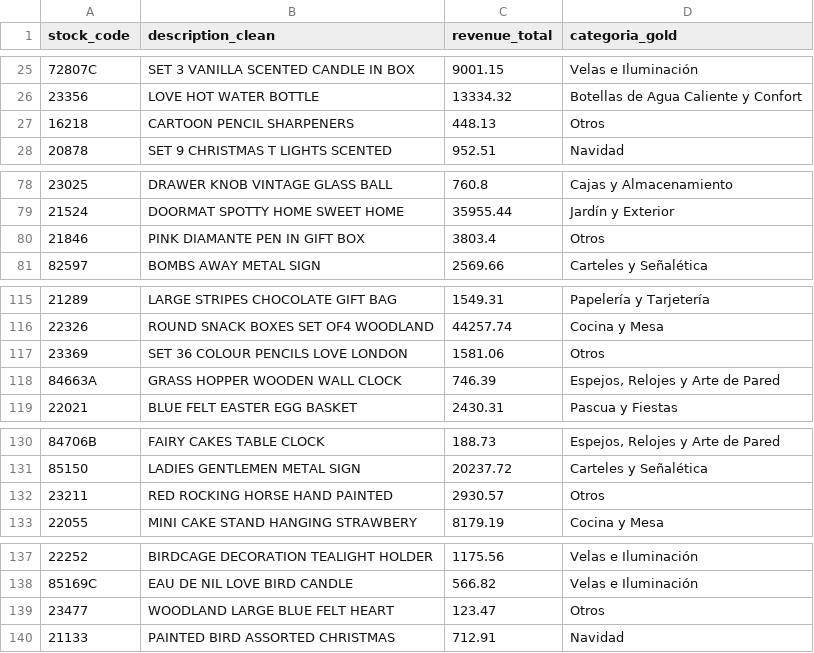
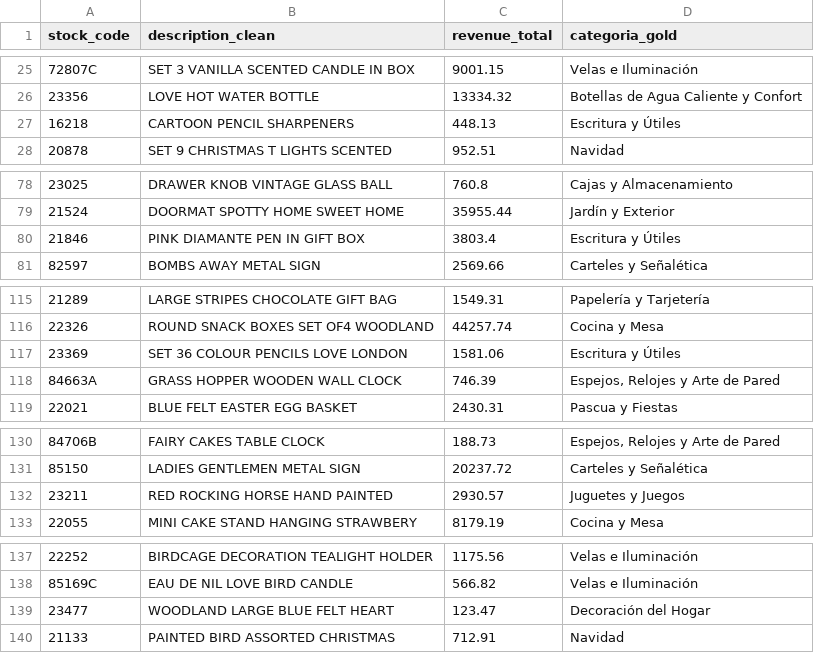
Before and after one commit to AgusPluda/product-classifier-project, a CSV file: data/processed/gold_labels.csv, drawn as a sheet; only a part is shown, gaps mark what is left out; the diff covers the shown part only.

Commit message:
Agregar Juguetes y Juegos / Escritura y Utiles, revisar Otros del gold
Se amplia la taxonomia de 15 a 17 categorias para vaciar "Otros", que era
estructuralmente imposible de predecir: el modelo entrena con las etiquetas
de las reglas, y las reglas nunca devuelven "Otros". Al revisar los 27
productos que tenia esa etiqueta en el gold aparecieron dos grupos nitidos
(articulos de escritura y juguetes), que ahora son categorias propias:

- "Juguetes y Juegos" y "Escritura y Utiles" agregadas al tope de
  REGLAS_CATEGORIAS (ganan prioridad sobre las genericas: un jigsaw es un
  juguete antes que una tarjeta, un lapiz es escritura antes que papeleria).
- Se le saca a Papeleria y Tarjeteria los patrones que migran a Escritura
  (pencils?, pens?, colouring, paints?). Verificado sin productos huerfanos.

El gold de 400 se revisa de forma dirigida, no completa: se detectan
programaticamente las filas que corresponde re-mirar (las 27 "Otros" + 3 que
las categorias nuevas le restan a categorias existentes) y se re-etiquetan a
ciegas, sin ver la categoria anterior ni la sugerencia de la regla, para que
el gold siga siendo una fuente de verdad independiente del modelo. El
merge es idempotente (verificado corriendo el notebook dos veces seguidas:
mismo hash de gold_labels.csv, mismas metricas).

Resultado medido contra el gold:
- Accuracy del modelo: 74.0% -> 78.0%
- F1 macro: 0.719 -> 0.746
- Accuracy de las reglas: 70.5% -> 74.5%
- Cobertura de las reglas: 67.2% -> 68.6%
- Otros en el gold: 27 -> 6 (6,75 -> 1,5 puntos de techo perdido)

"Escritura y Utiles" (F1=0.89) y "Juguetes y Juegos" (F1=0.82) resultan
categorias solidas, y "Papeleria y Tarjeteria" mejora de 0.53 a 0.62 al
perder el ruido de los lapices.

Se actualizan products_categorized.csv, dim_producto.csv, las observaciones
del notebook (CV score, calibracion del umbral, validacion hibrida -- todas
tenian numeros de la corrida anterior) y el README. El .pbix se refresca
contra los datos nuevos (mismo layout y medidas DAX).

```diff
--- a/data/processed/gold_labels.csv
+++ b/data/processed/gold_labels.csv
@@ -27 +27 @@ stock_code,description_clean,revenue_total,categoria_gold
-16218     ,CARTOON PENCIL SHARPENERS          ,448.13,Otros
+16218,CARTOON PENCIL SHARPENERS          ,448.13,Escritura y Útiles
@@ -80 +80 @@ stock_code,description_clean,revenue_total,categoria_gold
-21846     ,PINK DIAMANTE PEN IN GIFT BOX      ,3803.4,Otros
+21846,PINK DIAMANTE PEN IN GIFT BOX      ,3803.4,Escritura y Útiles
@@ -117 +117 @@ stock_code,description_clean,revenue_total,categoria_gold
-23369     ,SET 36 COLOUR PENCILS LOVE LONDON  ,1581.06,Otros
+23369,SET 36 COLOUR PENCILS LOVE LONDON  ,1581.06,Escritura y Útiles
@@ -132 +132 @@ stock_code,description_clean,revenue_total,categoria_gold
-23211     ,RED ROCKING HORSE HAND PAINTED     ,2930.57,Otros
+23211,RED ROCKING HORSE HAND PAINTED     ,2930.57,Juguetes y Juegos
@@ -139 +139 @@ stock_code,description_clean,revenue_total,categoria_gold
-23477     ,WOODLAND LARGE BLUE FELT HEART     ,123.47,Otros
+23477,WOODLAND LARGE BLUE FELT HEART     ,123.47,Decoración del Hogar
```
Also changed, not shown: 19 edited cells elsewhere in this file, data/processed/dim_producto.csv, data/processed/products_categorized.csv, 4 other files.
